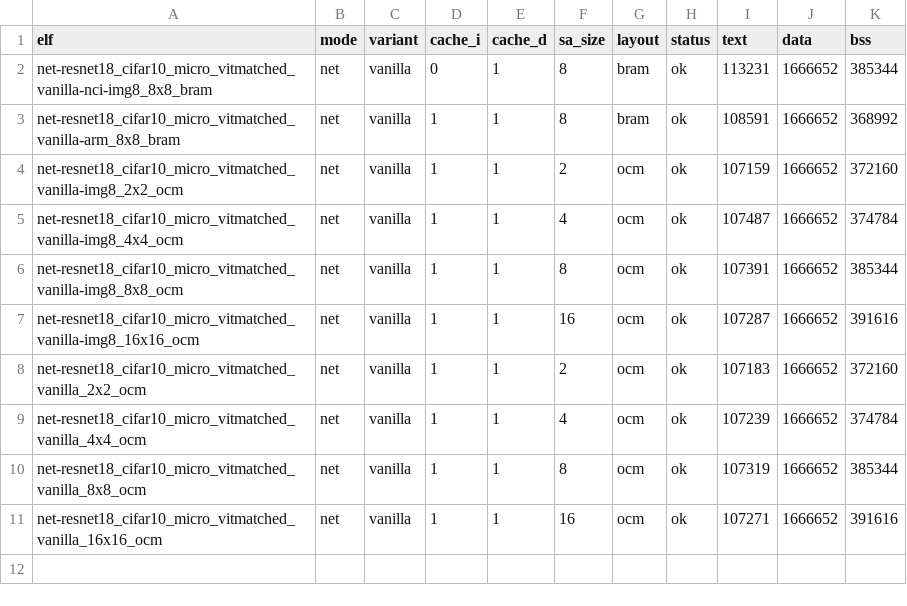
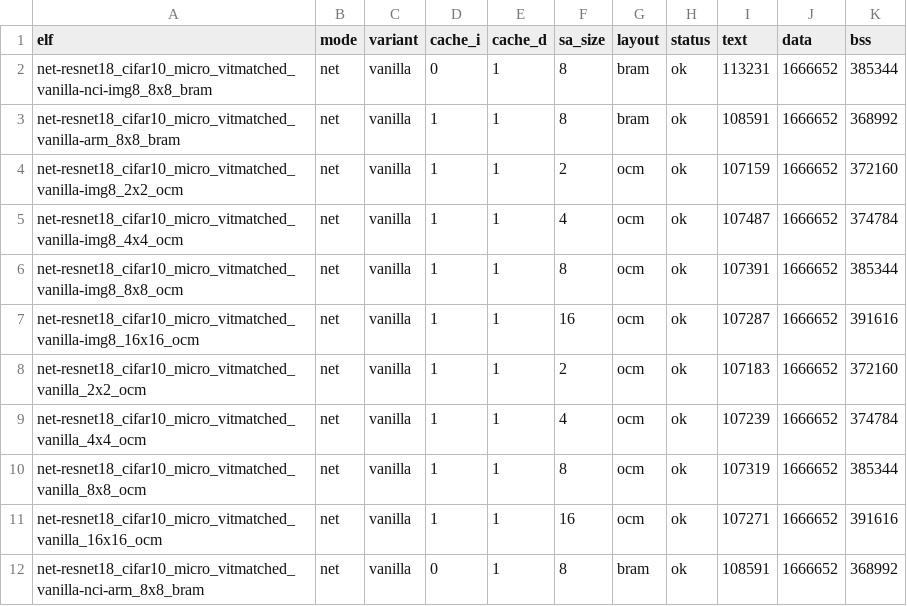
Before and after one commit to projetoChi2p/ursa, a CSV file: exp/output-stationary-v2/elfs/summary_net.csv, drawn as a sheet.

Commit message:
arm result with resnet

```diff
--- a/exp/output-stationary-v2/elfs/summary_net.csv
+++ b/exp/output-stationary-v2/elfs/summary_net.csv
@@ -11 +11,2 @@ net-resnet18_cifar10_micro_vitmatched_vanilla_8x8_ocm,net,vanilla,1,1,8,ocm,ok,1
 net-resnet18_cifar10_micro_vitmatched_vanilla_16x16_ocm,net,vanilla,1,1,16,ocm,ok,107271,1666652,391616
+net-resnet18_cifar10_micro_vitmatched_vanilla-nci-arm_8x8_bram,net,vanilla,0,1,8,bram,ok,108591,1666652,368992
```
Also changed, not shown: 4 other files.
